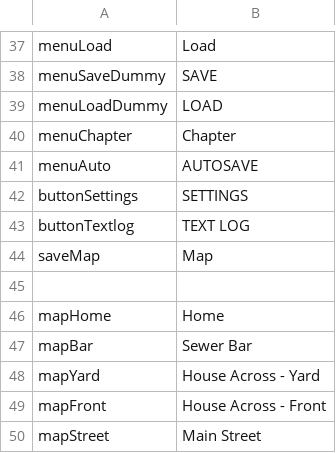
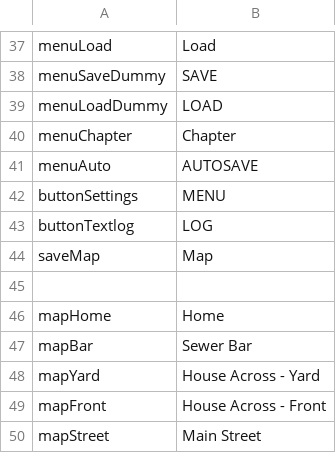
Before and after one commit to kazak29/Spooktober_2026_GameJam, a CSV file: datafiles/ui.csv, drawn as a sheet; only a part is shown, gaps mark what is left out.

Commit message:
Handling menu stuff

```diff
--- a/datafiles/ui.csv
+++ b/datafiles/ui.csv
@@ -41,4 +41,4 @@ menuChapter,Chapter
 menuAuto,AUTOSAVE
-buttonSettings,SETTINGS
-buttonTextlog,TEXT LOG
+buttonSettings,MENU
+buttonTextlog,LOG
 saveMap,Map
```
Also changed, not shown: datafiles/lines.csv, 3 other files.
